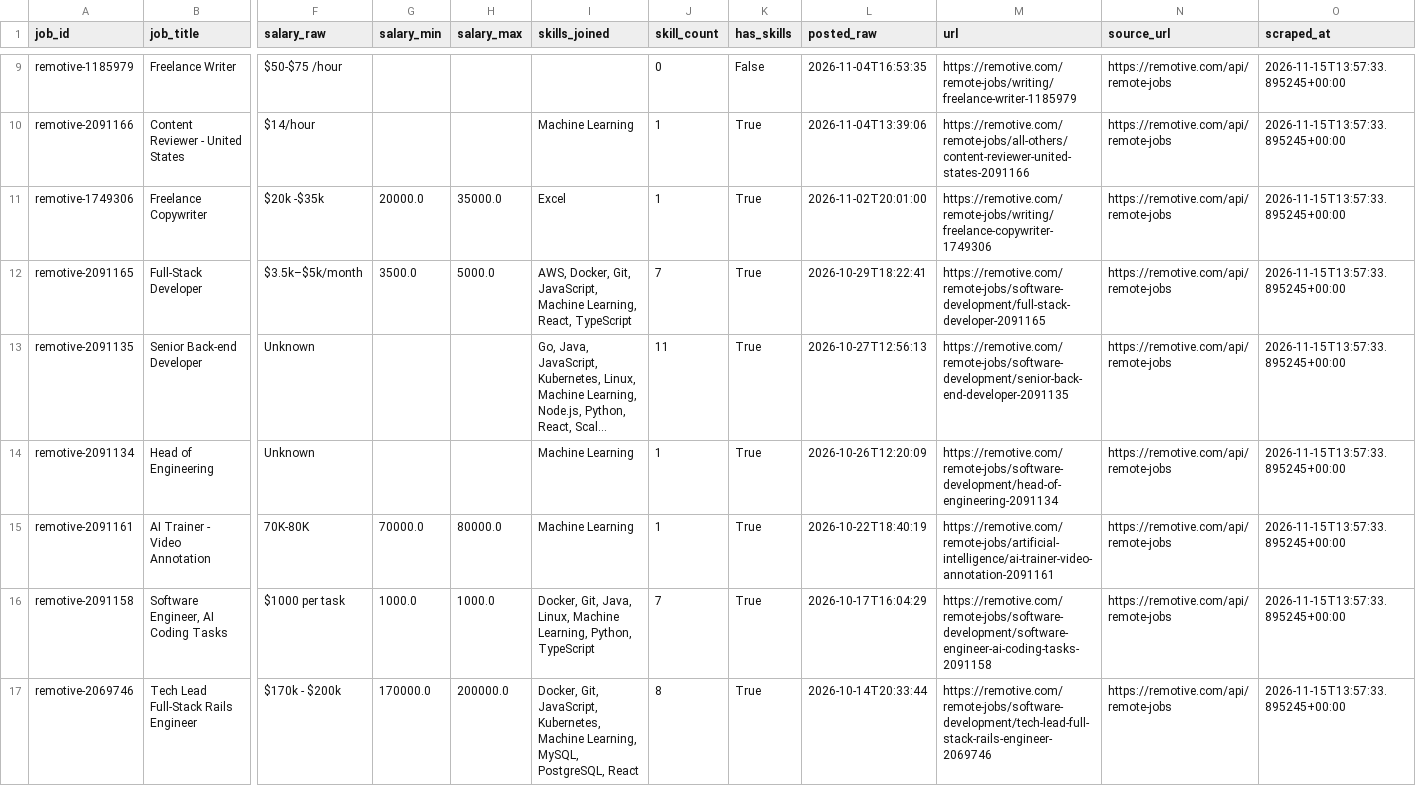
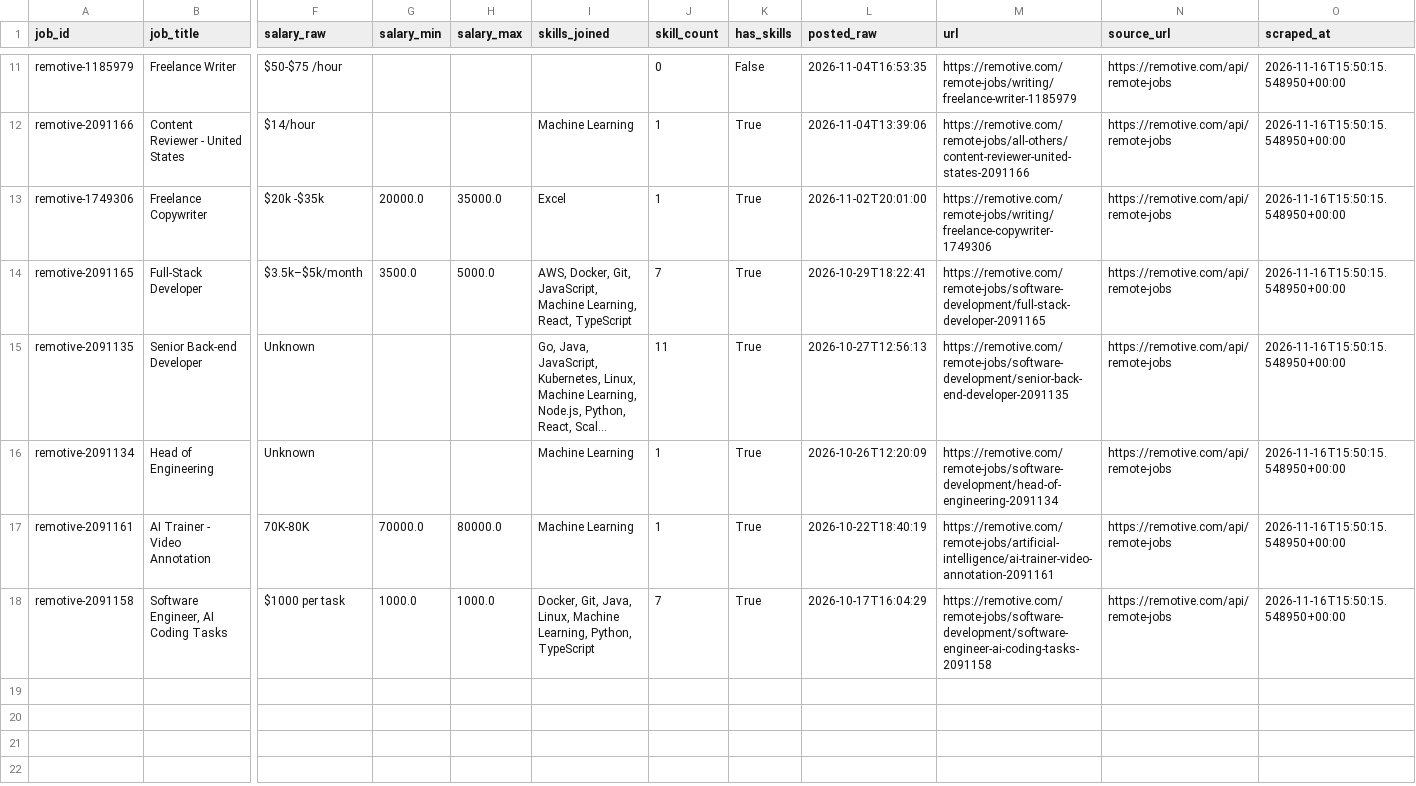
Before and after one commit to AnthonyNgata/job-market-scraper, a CSV file: data/cleaned/jobs_cleaned.csv, drawn as a sheet; only a part is shown, gaps mark what is left out; long unchanged cells end in …; removed rows and columns are numbered as before the commit, all else as after; rows hold the shown columns only; the diff covers the shown part only; the diff names each change by its address in the sheet, - before the commit and + after, or states it on an @@ line.

```diff
--- a/data/cleaned/jobs_cleaned.csv
+++ b/data/cleaned/jobs_cleaned.csv
-O11:O18 (scraped_at): 2026-11-15T13:57:33.895245+00:00
+O11:O18 (scraped_at): 2026-11-16T15:50:15.548950+00:00
-row 17: remotive-2069746 | Tech Lead Full-Stack Rails Engineer | $170k - $200k | 170000.0 | 200000.0 | Docker, Git, JavaScript, Kubernetes, Machine Learning, MySQL, PostgreSQL, React | 8 | True | 2026-10-14T20:33:44 | https://remotive.com/remote-jobs/software-development/tech-lead-full-stack-rails-engineer-2069746 | https://remotive.com/api/remote-jobs | 2026-11-15T13:57:33.895245+00:00
```
Also changed, not shown: 2 added rows and 7 edited cells elsewhere in this file, 2 other files.
